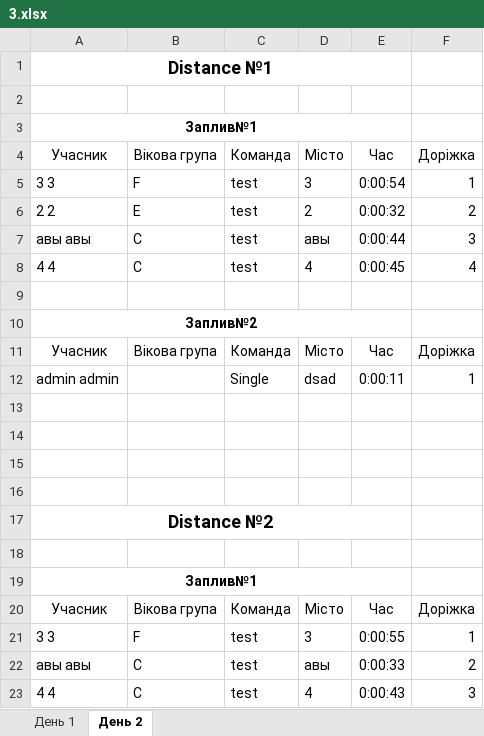
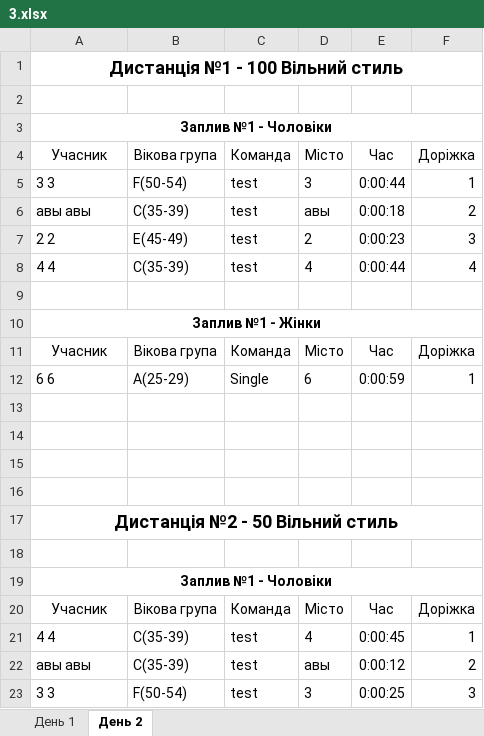
Before and after one commit to WarGen4ik/qorca, an Excel workbook: media/predictions/3.xlsx, sheet День 2, drawn as a sheet; only a part is shown; values as stored, in another font and other column widths than the file's, no borders; removed rows and columns are numbered as before the commit, all else as after; the diff covers the shown part only; the diff names each change by its address in the sheet, - before the commit and + after, or states it on an @@ line.

```diff
--- a/media/predictions/3.xlsx (sheet День 2)
+++ b/media/predictions/3.xlsx (sheet День 2)
-A1: Distance №1
+A1: Дистанція №1 - 100 Вільний стиль
-A1:E1 merged
+A1:F1 merged
-A3: Заплив№1
+A3: Заплив №1 - Чоловіки
-A3:E3 merged
+A3:F3 merged
-B5: F
+B5: F(50-54)
-E5: 0:00:54
+E5: 0:00:44
+row 6: авы авы | C(35-39) | test | авы | 0:00:18 | 2
-B7: E
+B7: E(45-49)
-E7: 0:00:32
+E7: 0:00:23
-F7: 2
+F7: 3
-row 7: авы авы | C | test | авы | 0:00:44 | 3
-B8: C
+B8: C(35-39)
-E8: 0:00:45
+E8: 0:00:44
-A10: Заплив№2
+A10: Заплив №1 - Жінки
-A10:E10 merged
+A10:F10 merged
-row 12: admin admin |  | Single | dsad | 0:00:11 | 1
+row 12: 6 6 | A(25-29) | Single | 6 | 0:00:59 | 1
-A17: Distance №2
+A17: Дистанція №2 - 50 Вільний стиль
-A17:E17 merged
+A17:F17 merged
-A19: Заплив№1
+A19: Заплив №1 - Чоловіки
-A19:E19 merged
+A19:F19 merged
-row 21: 3 3 | F | test | 3 | 0:00:55 | 1
+row 21: 4 4 | C(35-39) | test | 4 | 0:00:45 | 1
-B22: C
+B22: C(35-39)
-E22: 0:00:33
+E22: 0:00:12
-row 23: 4 4 | C | test | 4 | 0:00:43 | 3
+row 23: 3 3 | F(50-54) | test | 3 | 0:00:25 | 3
```
Also changed, not shown: 32 removed rows, 9 edited cells and merged cells elsewhere in this sheet, sheet День 1, 9 other files.
